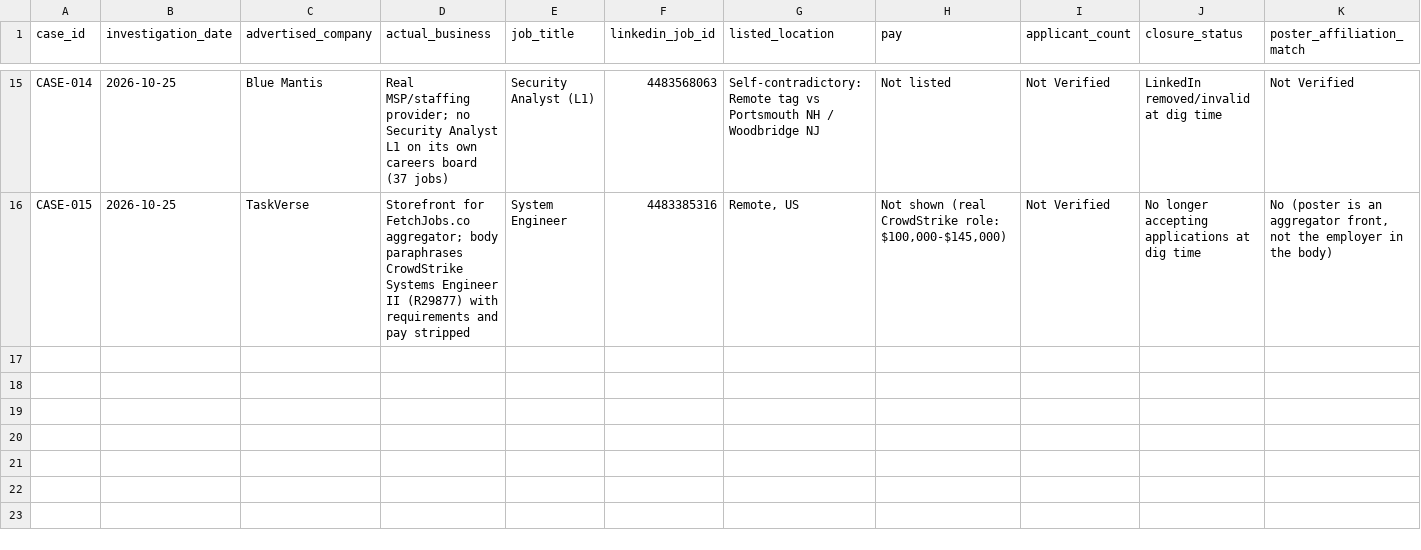
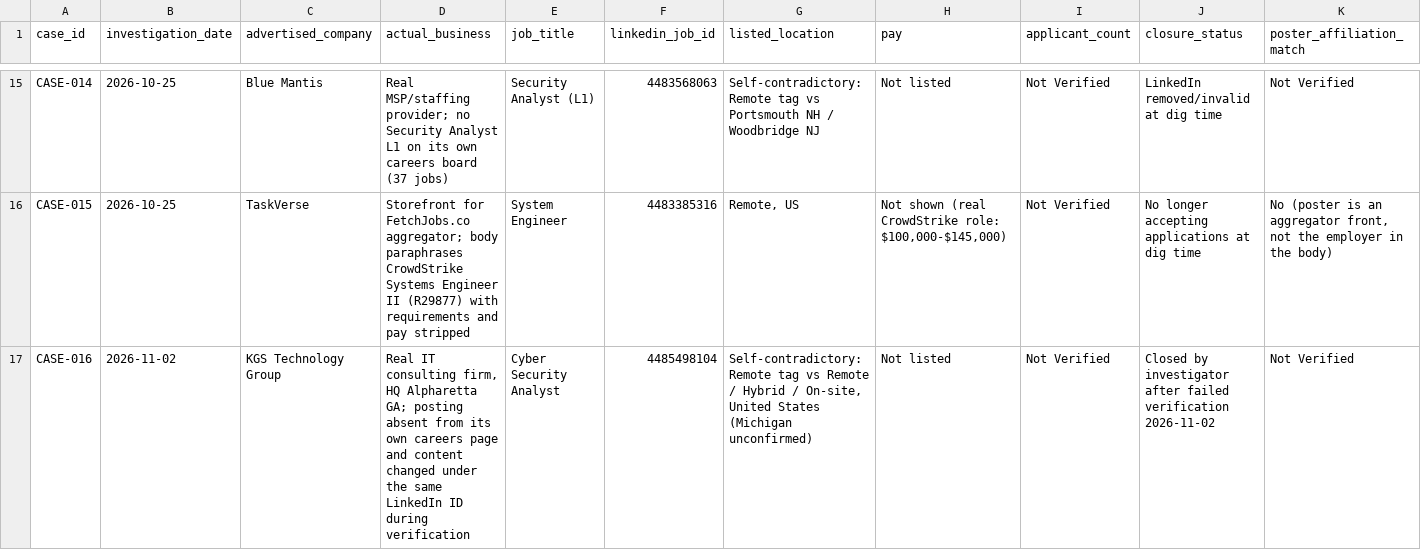
Before and after one commit to R0n1nW0lf/Fake-Job-Threat-Hunting, a CSV file: indicators/suspicious-listings.csv, drawn as a sheet; only a part is shown, gaps mark what is left out; rows hold the shown columns only; the diff covers the shown part only; the diff names each change by its address in the sheet, - before the commit and + after, or states it on an @@ line.

Commit message:
Add Case-016 (KGS Technology Group, unstable posting) and Case-017 (TaskVerse, swapped template) — totals 17 cases, not verified 11

```diff
--- a/indicators/suspicious-listings.csv
+++ b/indicators/suspicious-listings.csv
+row 17: CASE-016 | 2026-11-02 | KGS Technology Group | Real IT consulting firm, HQ Alpharetta GA; posting absent from its own careers page and content changed under the same LinkedIn ID during verification | Cyber Security Analyst | 4485498104 | Self-contradictory: Remote tag vs Remote / Hybrid / On-site, United States (Michigan unconfirmed) | Not listed | Not Verified | Closed by investigator after failed verification 2026-11-02 | Not Verified
```
Also changed, not shown: 1 added row elsewhere in this file, 8 other files.
